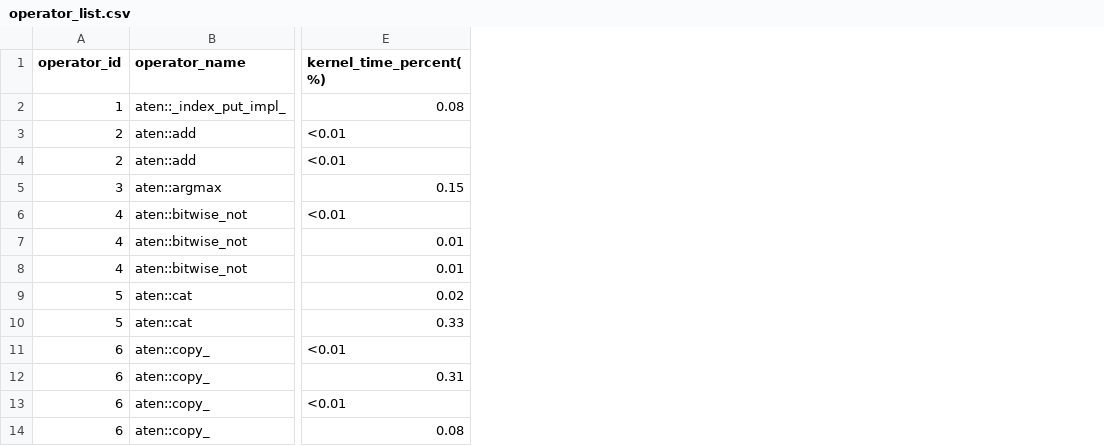
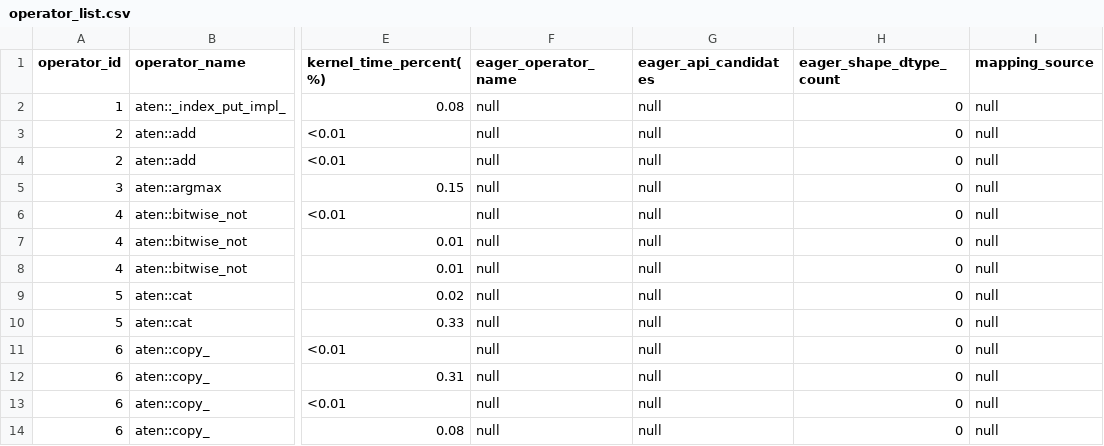
Before and after one commit to cyber-pioneer/op_profile, a CSV file: qwen3.6_35b_a3b_native_graph_4096_256/results/operator_list.csv, drawn as a sheet; only a part is shown, gaps mark what is left out; the diff names each change by its address in the sheet, - before the commit and + after, or states it on an @@ line.

Commit message:
profile: add Qwen eager-refer annotations from parser 7d79e36

```diff
--- a/qwen3.6_35b_a3b_native_graph_4096_256/results/operator_list.csv
+++ b/qwen3.6_35b_a3b_native_graph_4096_256/results/operator_list.csv
+column F (eager_operator_name), rows 2-14: all null
+column G (eager_api_candidates), rows 2-14: all null
+column H (eager_shape_dtype_count), rows 2-14: all 0
+column I (mapping_source), rows 2-14: all null
```
Also changed, not shown: qwen3.6_35b_a3b_plugin_graph_4096_256/results/operator_list.csv, 4 other files.
